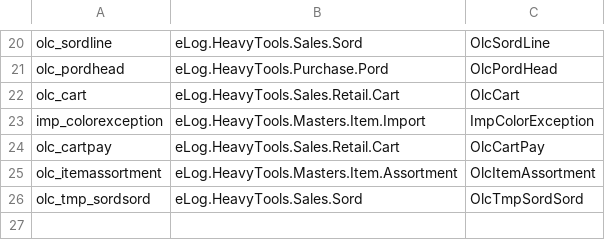
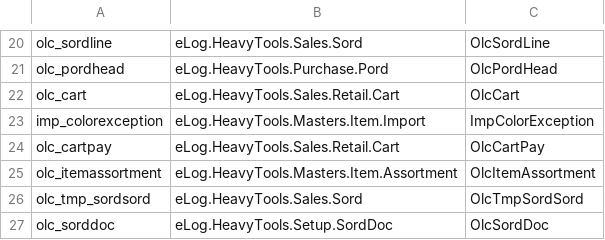
Before and after one commit to cj748s16erp2u/HeavyTools, a CSV file: eLogHeavyTools/Entity/ConfigFile.csv, drawn as a sheet; only a part is shown, gaps mark what is left out; the diff names each change by its address in the sheet, - before the commit and + after, or states it on an @@ line.

```diff
--- a/eLogHeavyTools/Entity/ConfigFile.csv
+++ b/eLogHeavyTools/Entity/ConfigFile.csv
+row 27: olc_sorddoc | eLog.HeavyTools.Setup.SordDoc | OlcSordDoc
```
Also changed, not shown: 16 other files.
